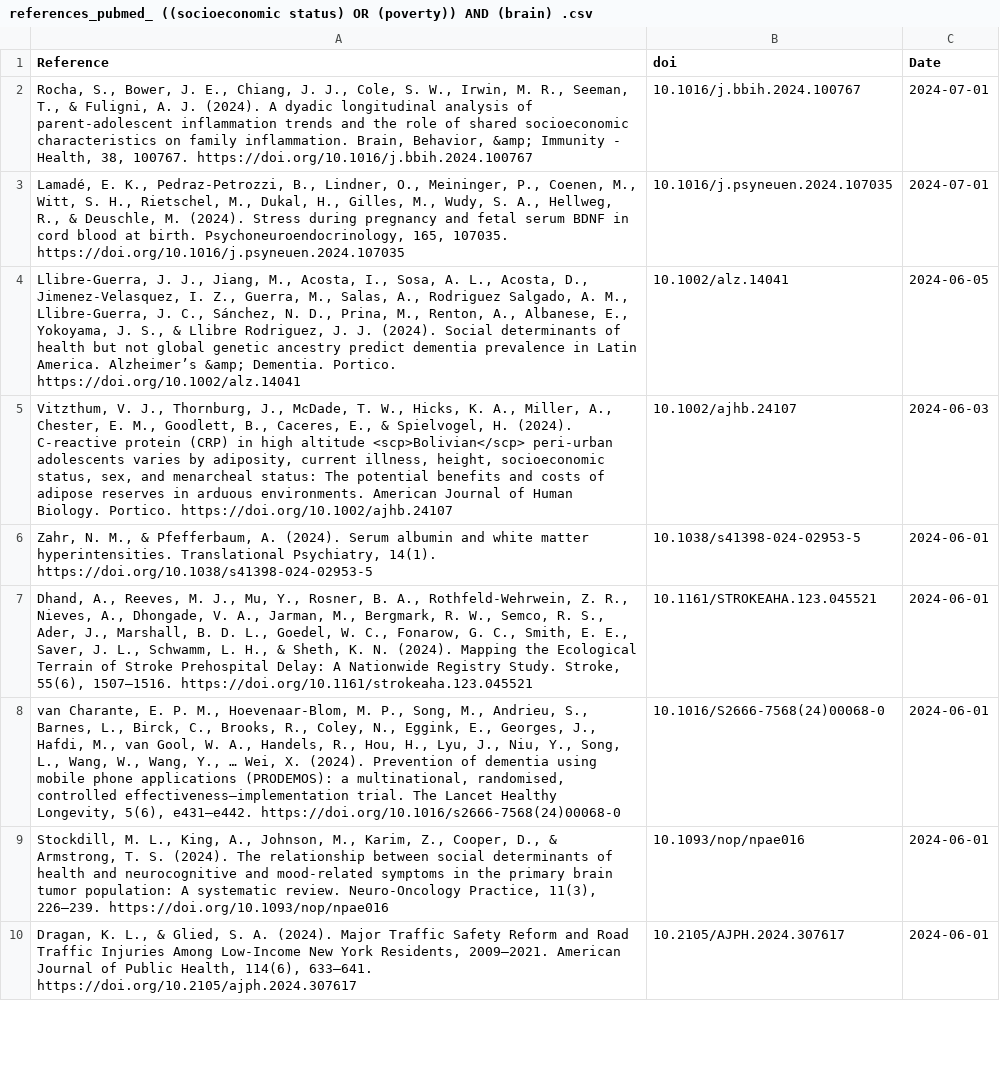
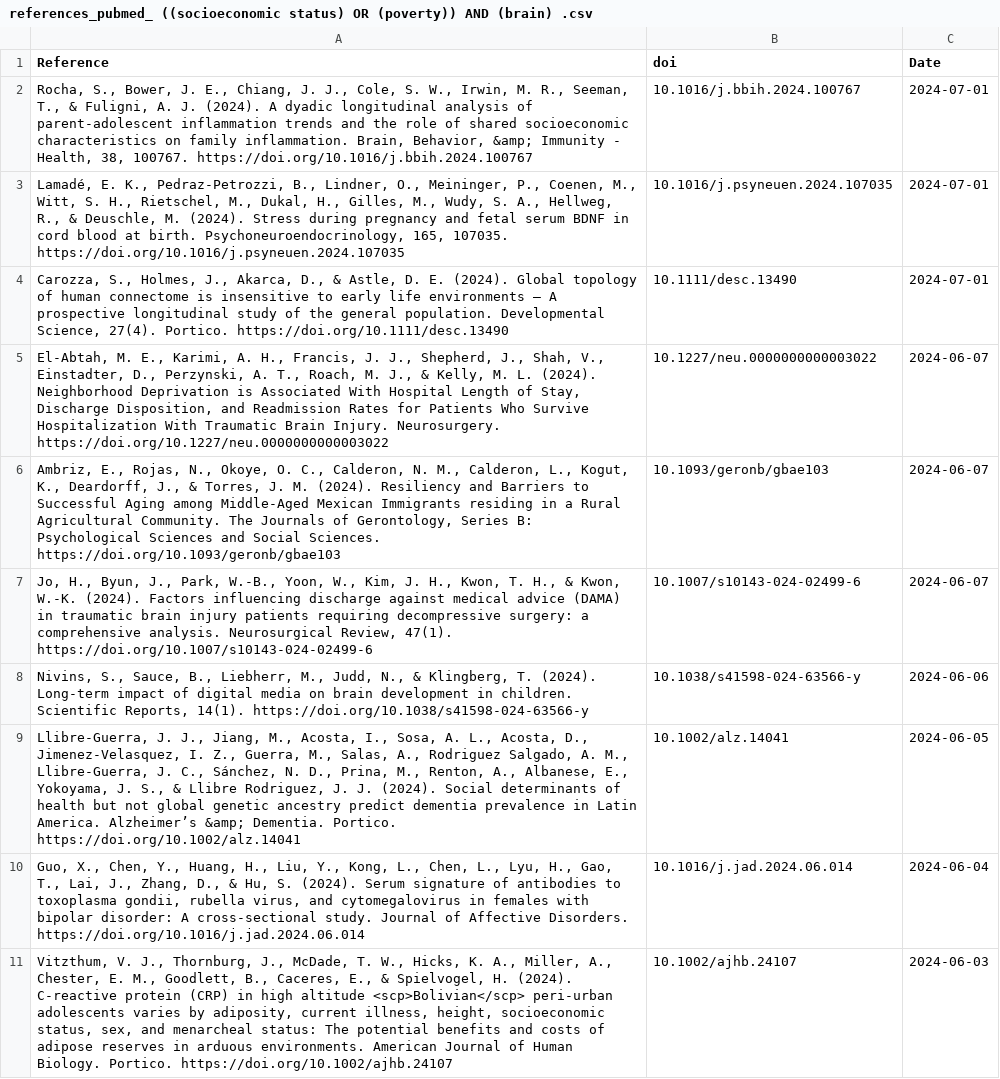
Before and after one commit to FedeGiovannetti/SESNeuroscienceRefs, a CSV file: SESneuroscienceRefs/Data/references_pubmed_ ((socioeconomic status) OR (poverty)) AND (brain) .csv, drawn as a sheet; only a part is shown; removed rows and columns are numbered as before the commit, all else as after; the diff covers the shown part only; the diff names each change by its address in the sheet, - before the commit and + after, or states it on an @@ line.

```diff
--- a/SESneuroscienceRefs/Data/references_pubmed_ ((socioeconomic status) OR (poverty)) AND (brain) .csv
+++ b/SESneuroscienceRefs/Data/references_pubmed_ ((socioeconomic status) OR (poverty)) AND (brain) .csv
+row 4: Carozza, S., Holmes, J., Akarca, D., & Astle, D. E. (2024). Global topology of human connectome is insensitive to early life environments – A prospective longitudinal study of the general population. Developmental Science, 27(4). Portico. https://doi.org/10.1111/desc.13490 | 10.1111/desc.13490 | 2024-07-01
+row 5: El-Abtah, M. E., Karimi, A. H., Francis, J. J., Shepherd, J., Shah, V., Einstadter, D., Perzynski, A. T., Roach, M. J., & Kelly, M. L. (2024). Neighborhood Deprivation is Associated With Hospital Length of Stay, Discharge Disposition, and Readmission Rates for Patients Who Survive Hospitalization With Traumatic Brain Injury. Neurosurgery. https://doi.org/10.1227/neu.0000000000003022 | 10.1227/neu.0000000000003022 | 2024-06-07
+row 6: Ambriz, E., Rojas, N., Okoye, O. C., Calderon, N. M., Calderon, L., Kogut, K., Deardorff, J., & Torres, J. M. (2024). Resiliency and Barriers to Successful Aging among Middle-Aged Mexican Immigrants residing in a Rural Agricultural Community. The Journals of Gerontology, Series B: Psychological Sciences and Social Sciences. https://doi.org/10.1093/geronb/gbae103 | 10.1093/geronb/gbae103 | 2024-06-07
+row 7: Jo, H., Byun, J., Park, W.-B., Yoon, W., Kim, J. H., Kwon, T. H., & Kwon, W.-K. (2024). Factors influencing discharge against medical advice (DAMA) in traumatic brain injury patients requiring decompressive surgery: a comprehensive analysis. Neurosurgical Review, 47(1). https://doi.org/10.1007/s10143-024-02499-6 | 10.1007/s10143-024-02499-6 | 2024-06-07
+row 8: Nivins, S., Sauce, B., Liebherr, M., Judd, N., & Klingberg, T. (2024). Long-term impact of digital media on brain development in children. Scientific Reports, 14(1). https://doi.org/10.1038/s41598-024-63566-y | 10.1038/s41598-024-63566-y | 2024-06-06
+row 10: Guo, X., Chen, Y., Huang, H., Liu, Y., Kong, L., Chen, L., Lyu, H., Gao, T., Lai, J., Zhang, D., & Hu, S. (2024). Serum signature of antibodies to toxoplasma gondii, rubella virus, and cytomegalovirus in females with bipolar disorder: A cross-sectional study. Journal of Affective Disorders. https://doi.org/10.1016/j.jad.2024.06.014 | 10.1016/j.jad.2024.06.014 | 2024-06-04
-row 6: Zahr, N. M., & Pfefferbaum, A. (2024). Serum albumin and white matter hyperintensities. Translational Psychiatry, 14(1). https://doi.org/10.1038/s41398-024-02953-5 | 10.1038/s41398-024-02953-5 | 2024-06-01
-row 7: Dhand, A., Reeves, M. J., Mu, Y., Rosner, B. A., Rothfeld-Wehrwein, Z. R., Nieves, A., Dhongade, V. A., Jarman, M., Bergmark, R. W., Semco, R. S., Ader, J., Marshall, B. D. L., Goedel, W. C., Fonarow, G. C., Smith, E. E., Saver, J. L., Schwamm, L. H., & Sheth, K. N. (2024). Mapping the Ecological Terrain of Stroke Prehospital Delay: A Nationwide Registry Study. Stroke, 55(6), 1507–1516. https://doi.org/10.1161/strokeaha.123.045521 | 10.1161/STROKEAHA.123.045521 | 2024-06-01
-row 8: van Charante, E. P. M., Hoevenaar-Blom, M. P., Song, M., Andrieu, S., Barnes, L., Birck, C., Brooks, R., Coley, N., Eggink, E., Georges, J., Hafdi, M., van Gool, W. A., Handels, R., Hou, H., Lyu, J., Niu, Y., Song, L., Wang, W., Wang, Y., … Wei, X. (2024). Prevention of dementia using mobile phone applications (PRODEMOS): a multinational, randomised, controlled effectiveness–implementation trial. The Lancet Healthy Longevity, 5(6), e431–e442. https://doi.org/10.1016/s2666-7568(24)00068-0 | 10.1016/S2666-7568(24)00068-0 | 2024-06-01
-row 9: Stockdill, M. L., King, A., Johnson, M., Karim, Z., Cooper, D., & Armstrong, T. S. (2024). The relationship between social determinants of health and neurocognitive and mood-related symptoms in the primary brain tumor population: A systematic review. Neuro-Oncology Practice, 11(3), 226–239. https://doi.org/10.1093/nop/npae016 | 10.1093/nop/npae016 | 2024-06-01
-row 10: Dragan, K. L., & Glied, S. A. (2024). Major Traffic Safety Reform and Road Traffic Injuries Among Low-Income New York Residents, 2009–2021. American Journal of Public Health, 114(6), 633–641. https://doi.org/10.2105/ajph.2024.307617 | 10.2105/AJPH.2024.307617 | 2024-06-01
```
Also changed, not shown: 13 removed rows elsewhere in this file, SESneuroscienceRefs/Data/references_pubmed_ ((socioeconomic status) OR (poverty)) AND (neuroscience) .csv.
